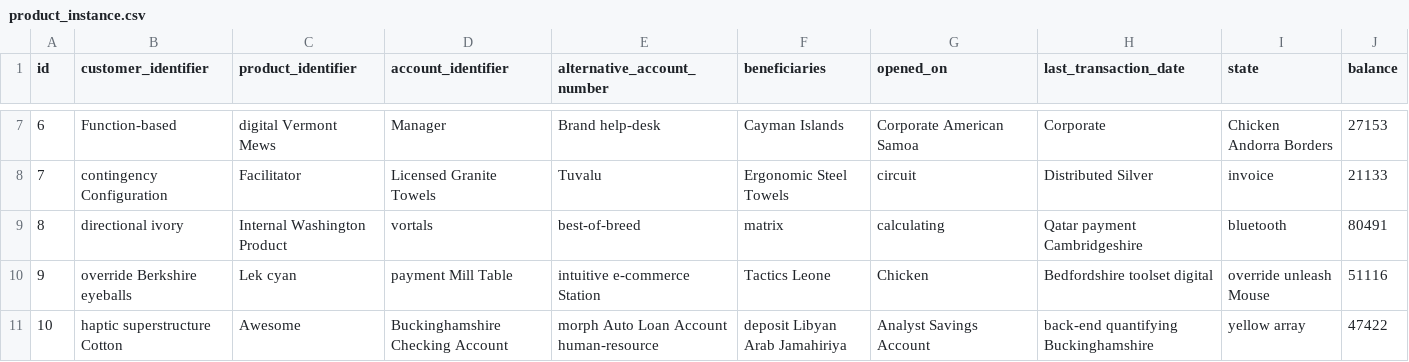
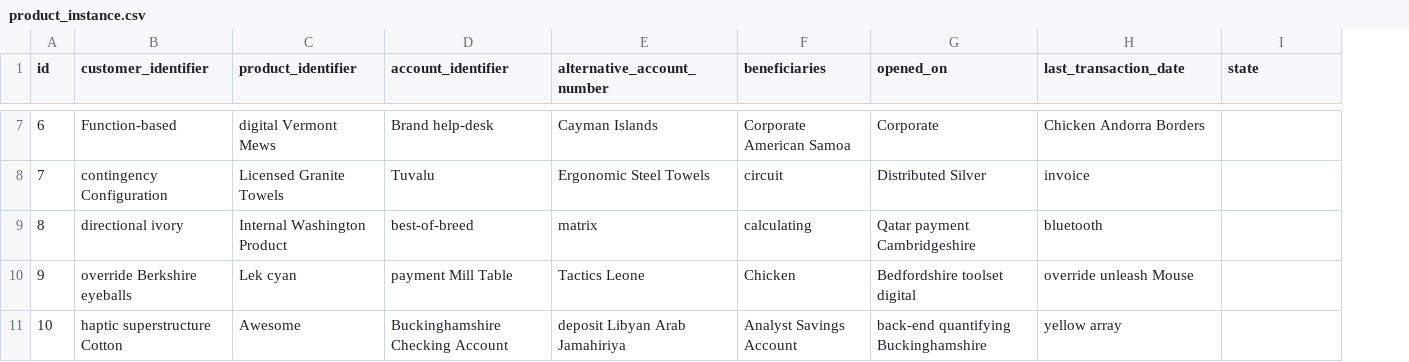
Before and after one commit to xurror/finscale-deposit-account-management, a CSV file: src/main/resources/config/liquibase/fake-data/product_instance.csv, drawn as a sheet; only a part is shown, gaps mark what is left out; the diff covers the shown part only; the diff names each change by its address in the sheet, - before the commit and + after, or states it on an @@ line.

```diff
--- a/src/main/resources/config/liquibase/fake-data/product_instance.csv
+++ b/src/main/resources/config/liquibase/fake-data/product_instance.csv
-column J (balance), rows 7-11: 27153 | 21133 | 80491 | 51116 | 47422
-D7 (account_identifier): Manager
+D7 (account_identifier): Brand help-desk
-E7 (alternative_account_number): Brand help-desk
+E7 (alternative_account_number): Cayman Islands
-F7 (beneficiaries): Cayman Islands
+F7 (beneficiaries): Corporate American Samoa
-G7 (opened_on): Corporate American Samoa
+G7 (opened_on): Corporate
-H7 (last_transaction_date): Corporate
+H7 (last_transaction_date): Chicken Andorra Borders
-I7 (state): Chicken Andorra Borders
+I7 (state): (empty)
-C8 (product_identifier): Facilitator
+C8 (product_identifier): Licensed Granite Towels
-D8 (account_identifier): Licensed Granite Towels
+D8 (account_identifier): Tuvalu
-E8 (alternative_account_number): Tuvalu
+E8 (alternative_account_number): Ergonomic Steel Towels
-F8 (beneficiaries): Ergonomic Steel Towels
+F8 (beneficiaries): circuit
-G8 (opened_on): circuit
+G8 (opened_on): Distributed Silver
-H8 (last_transaction_date): Distributed Silver
+H8 (last_transaction_date): invoice
-I8 (state): invoice
+I8 (state): (empty)
-D9 (account_identifier): vortals
+D9 (account_identifier): best-of-breed
-E9 (alternative_account_number): best-of-breed
+E9 (alternative_account_number): matrix
-F9 (beneficiaries): matrix
+F9 (beneficiaries): calculating
-G9 (opened_on): calculating
+G9 (opened_on): Qatar payment Cambridgeshire
-H9 (last_transaction_date): Qatar payment Cambridgeshire
+H9 (last_transaction_date): bluetooth
-I9 (state): bluetooth
+I9 (state): (empty)
-E10 (alternative_account_number): intuitive e-commerce Station
+E10 (alternative_account_number): Tactics Leone
-F10 (beneficiaries): Tactics Leone
+F10 (beneficiaries): Chicken
-G10 (opened_on): Chicken
+G10 (opened_on): Bedfordshire toolset digital
-H10 (last_transaction_date): Bedfordshire toolset digital
+H10 (last_transaction_date): override unleash Mouse
-I10 (state): override unleash Mouse
+I10 (state): (empty)
-E11 (alternative_account_number): morph Auto Loan Account human-resource
+E11 (alternative_account_number): deposit Libyan Arab Jamahiriya
-F11 (beneficiaries): deposit Libyan Arab Jamahiriya
+F11 (beneficiaries): Analyst Savings Account
-G11 (opened_on): Analyst Savings Account
+G11 (opened_on): back-end quantifying Buckinghamshire
-H11 (last_transaction_date): back-end quantifying Buckinghamshire
+H11 (last_transaction_date): yellow array
-I11 (state): yellow array
+I11 (state): (empty)
```
Also changed, not shown: 27 edited cells elsewhere in this file, src/main/resources/config/liquibase/fake-data/product_definition.csv, 7 other files.
